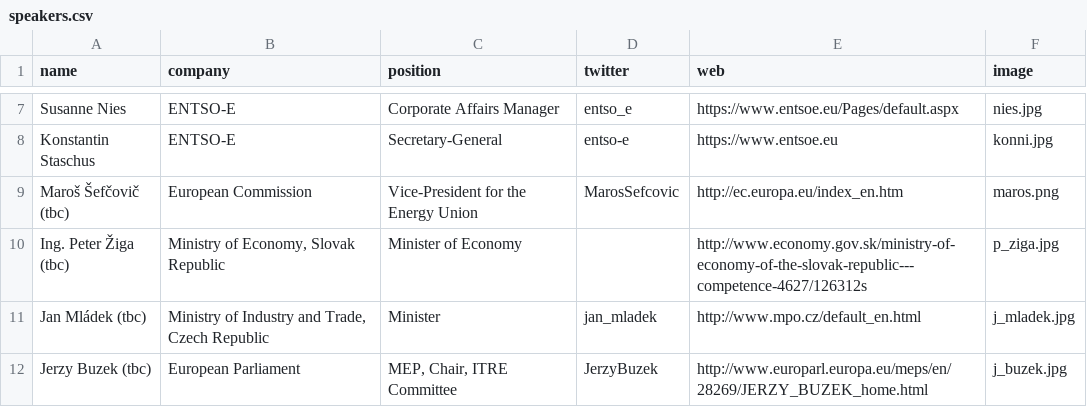
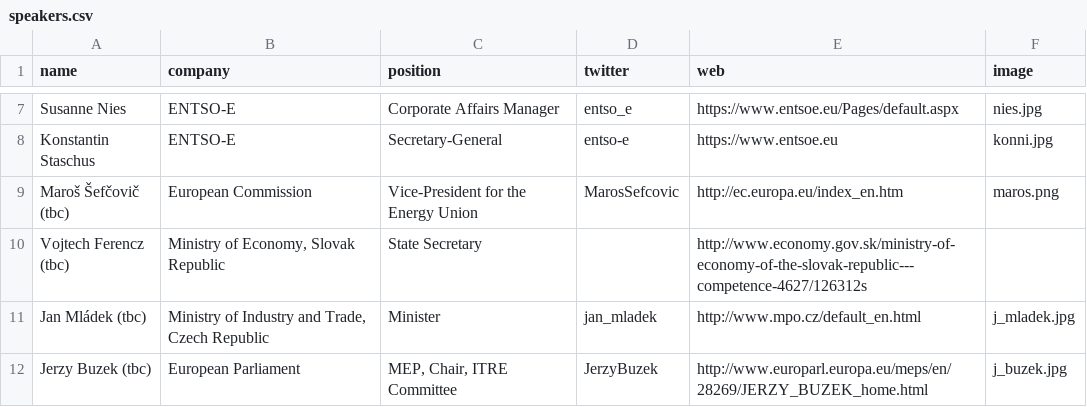
Before and after one commit to entsoe-web/cee-conf, a CSV file: _data/speakers.csv, drawn as a sheet; only a part is shown, gaps mark what is left out; removed rows and columns are numbered as before the commit, all else as after; the diff names each change by its address in the sheet, - before the commit and + after, or states it on an @@ line.

Commit message:
updated speakers and programe

```diff
--- a/_data/speakers.csv
+++ b/_data/speakers.csv
-row 10: Ing. Peter Žiga (tbc) | Ministry of Economy, Slovak Republic | Minister of Economy |  | http://www.economy.gov.sk/ministry-of-economy-of-the-slovak-republic---competence-4627/126312s | p_ziga.jpg
+row 10: Vojtech Ferencz (tbc) | Ministry of Economy, Slovak Republic | State Secretary |  | http://www.economy.gov.sk/ministry-of-economy-of-the-slovak-republic---competence-4627/126312s
```
Also changed, not shown: 5 other files.
